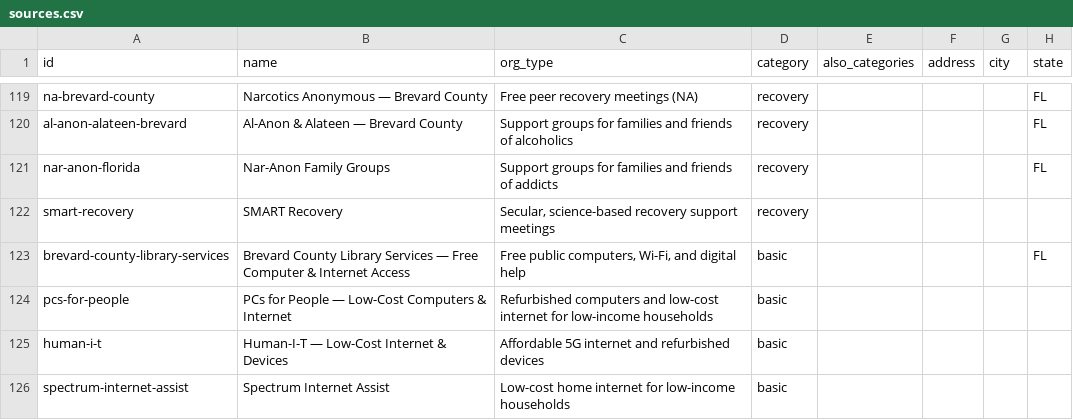
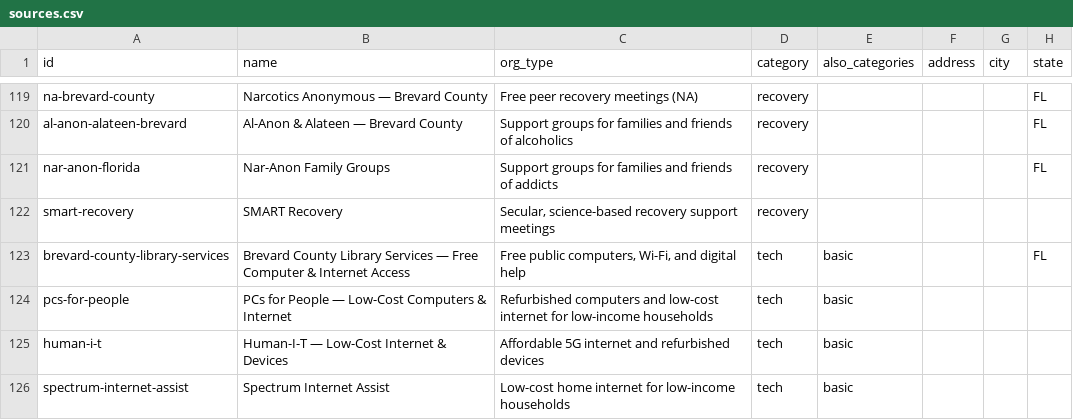
Before and after one commit to eric4479/baseimpact-org, a CSV file: data/sources.csv, drawn as a sheet; only a part is shown, gaps mark what is left out; the diff covers the shown part only; the diff names each change by its address in the sheet, - before the commit and + after, or states it on an @@ line.

Commit message:
Add Tech & Internet category; correct LifePointe
TECH CATEGORY (new, shown third after Food and Basic Needs)
  Technology is Base Impact's own mission, and filing it under Basic Needs
  alongside clothing and laundry buried the one thing that makes the directory
  distinctive. 7 listings moved to their own Tech & Internet category:
  library computers, PCs for People, Human-I-T, Spectrum Internet Assist,
  Comcast Internet Essentials, EveryoneOn, Project 10Million.
  They also keep Basic Needs as a secondary category so they stay findable there.

LIFEPOINTE CORRECTION (was wrong)
  Was: housing / 'Shelter / housing program'
  Now: food (primary) + basic (secondary), removed from housing
  LifePointe is NOT a housing program. It runs a WEEKLY hot meal and WEEKLY
  showers (Thursday Table, 4:30-6:30 PM), and opens an EMERGENCY cold-night
  shelter only when temperatures drop. Notes and hours now say weekly and
  emergency-only, and tell people to call before going for shelter.

```diff
--- a/data/sources.csv
+++ b/data/sources.csv
-D123:D126 (category): basic
+D123:D126 (category): tech
-E123:E126 (also_categories): (empty)
+E123:E126 (also_categories): basic
```
Also changed, not shown: 12 edited cells elsewhere in this file, 2 other files.
